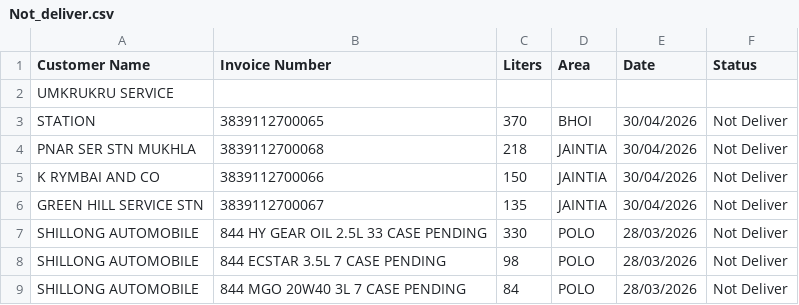
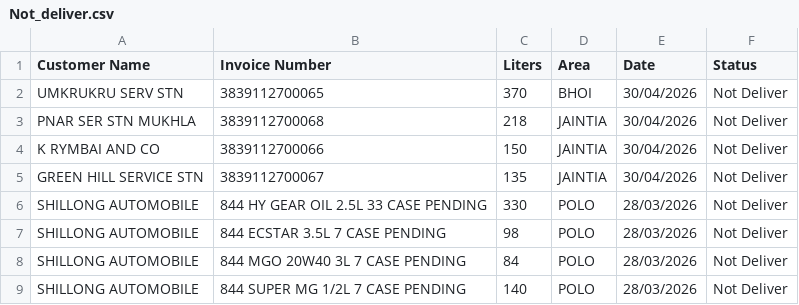
Before and after one commit to servodata98/outstandingsheetxczdv-bnmhgdaegthm-datkhfscbnlpmnb, a CSV file: outstandingsheetxczdv-bnmhgdaegthm-datkhfscbnlpmnb/Not_deliver.csv, drawn as a sheet; only a part is shown; the shorter side is filled out with more unchanged rows.

Commit message:
NEXT-1

```diff
--- a/outstandingsheetxczdv-bnmhgdaegthm-datkhfscbnlpmnb/Not_deliver.csv
+++ b/outstandingsheetxczdv-bnmhgdaegthm-datkhfscbnlpmnb/Not_deliver.csv
@@ -1,4 +1,3 @@
 Customer Name,Invoice Number,Liters,Area,Date,Status
-UMKRUKRU SERVICE
-STATION,3839112700065,370,BHOI,30/04/2026,Not Deliver
+UMKRUKRU SERV STN,3839112700065,370,BHOI,30/04/2026,Not Deliver
 PNAR SER STN MUKHLA,3839112700068,218,JAINTIA,30/04/2026,Not Deliver
```
